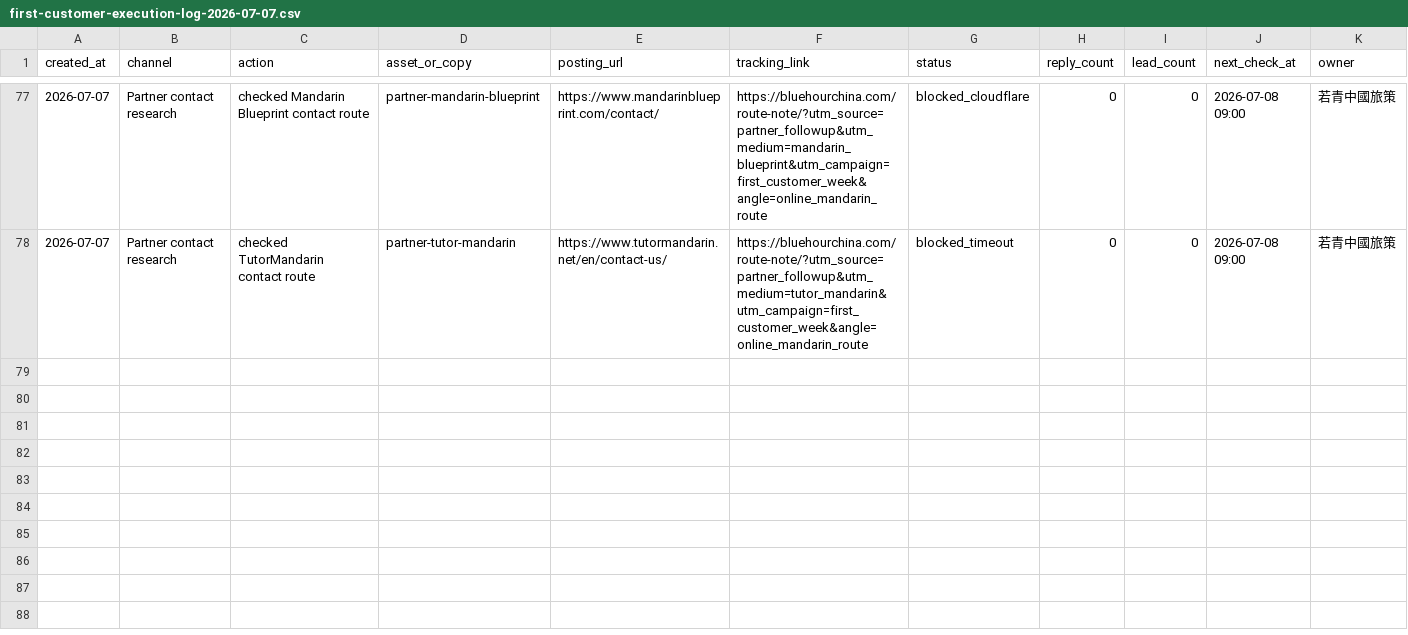
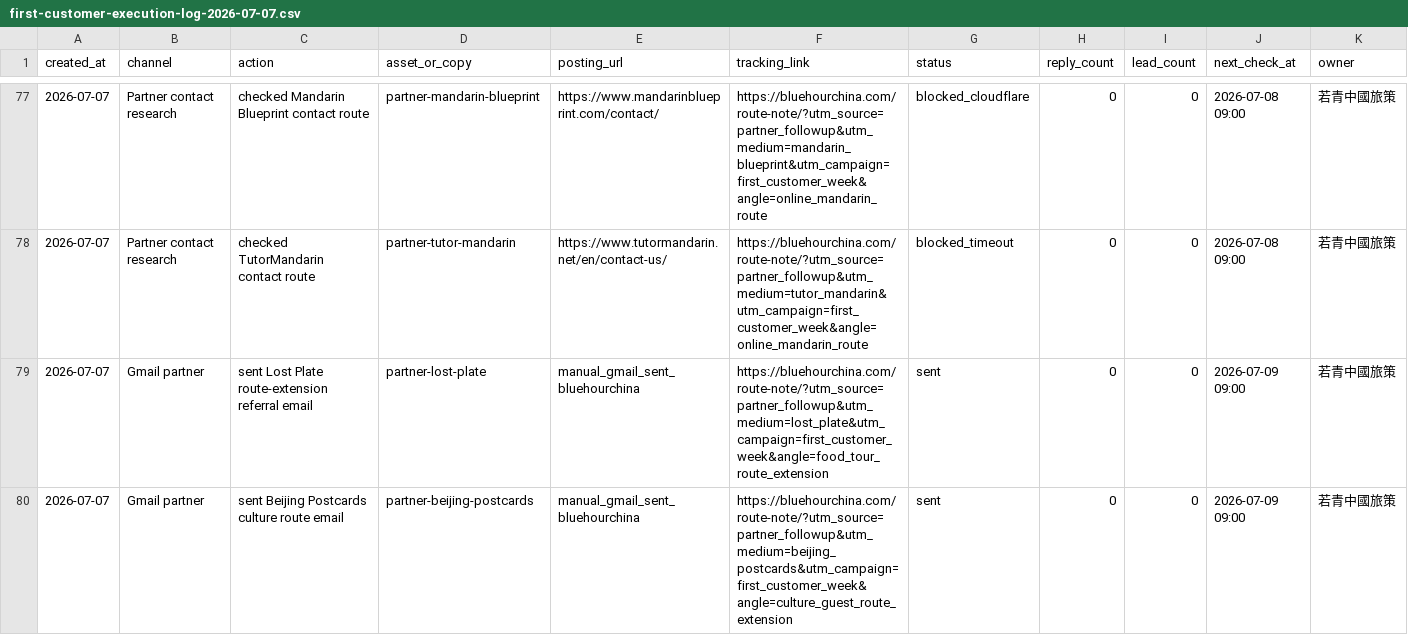
Before and after one commit to bluehourchina/bluehourchina.com, a CSV file: ops/first-customer-execution-log-2026-07-07.csv, drawn as a sheet; only a part is shown, gaps mark what is left out; rows hold the shown columns only; the diff covers the shown part only; the diff names each change by its address in the sheet, - before the commit and + after, or states it on an @@ line.

Commit message:
Log experience partner outreach

```diff
--- a/ops/first-customer-execution-log-2026-07-07.csv
+++ b/ops/first-customer-execution-log-2026-07-07.csv
+row 79: 2026-07-07 | Gmail partner | sent Lost Plate route-extension referral email | partner-lost-plate | manual_gmail_sent_bluehourchina | https://bluehourchina.com/route-note/?utm_source=partner_followup&utm_medium=lost_plate&utm_campaign=first_customer_week&angle=food_tour_route_extension | sent | 0 | 0 | 2026-07-09 09:00 | 若青中國旅策
+row 80: 2026-07-07 | Gmail partner | sent Beijing Postcards culture route email | partner-beijing-postcards | manual_gmail_sent_bluehourchina | https://bluehourchina.com/route-note/?utm_source=partner_followup&utm_medium=beijing_postcards&utm_campaign=first_customer_week&angle=culture_guest_route_extension | sent | 0 | 0 | 2026-07-09 09:00 | 若青中國旅策
```
Also changed, not shown: 2 added rows elsewhere in this file, ops/first-customer-followup-tracker-2026-07-07.csv, 1 other file.
